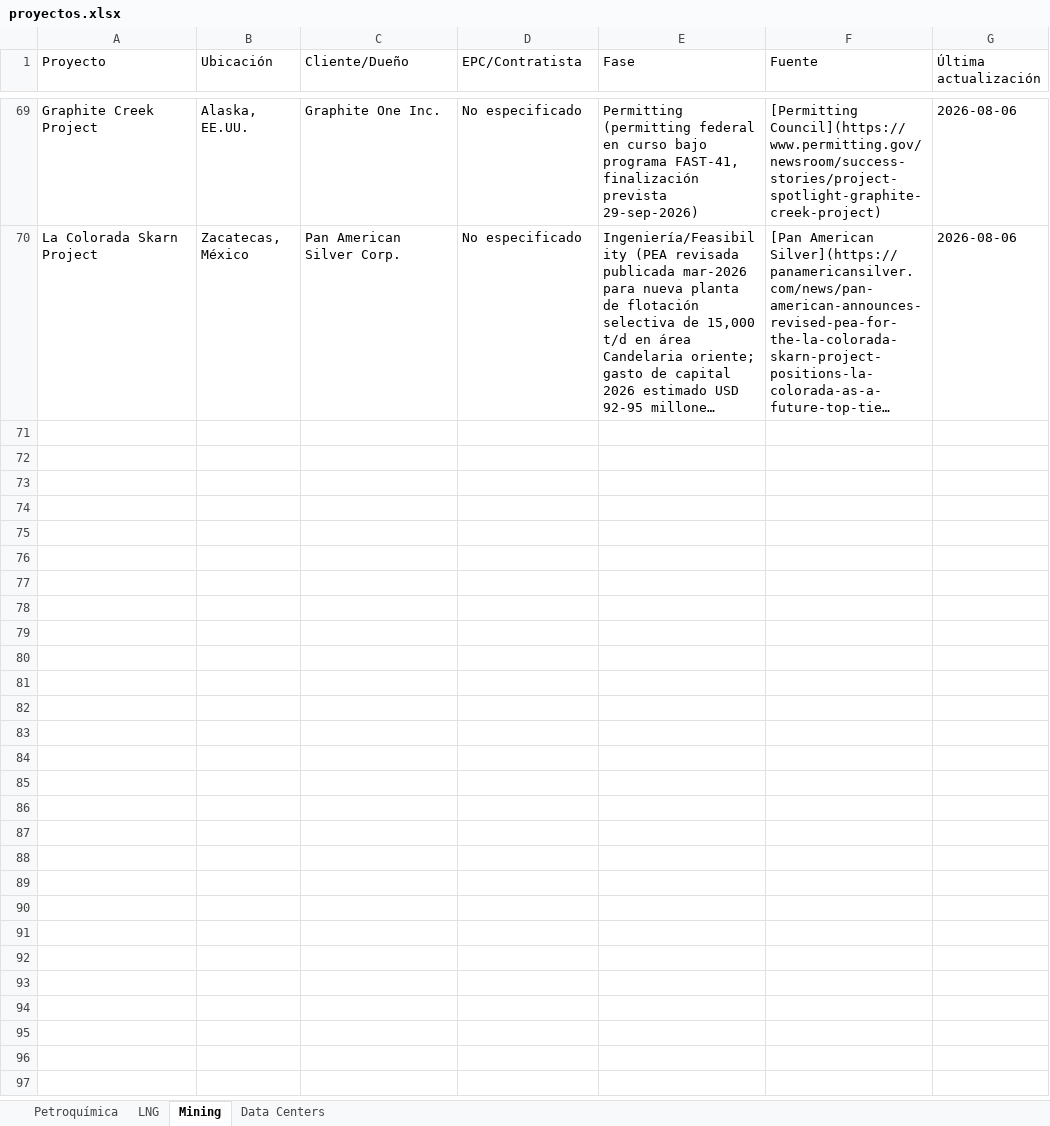
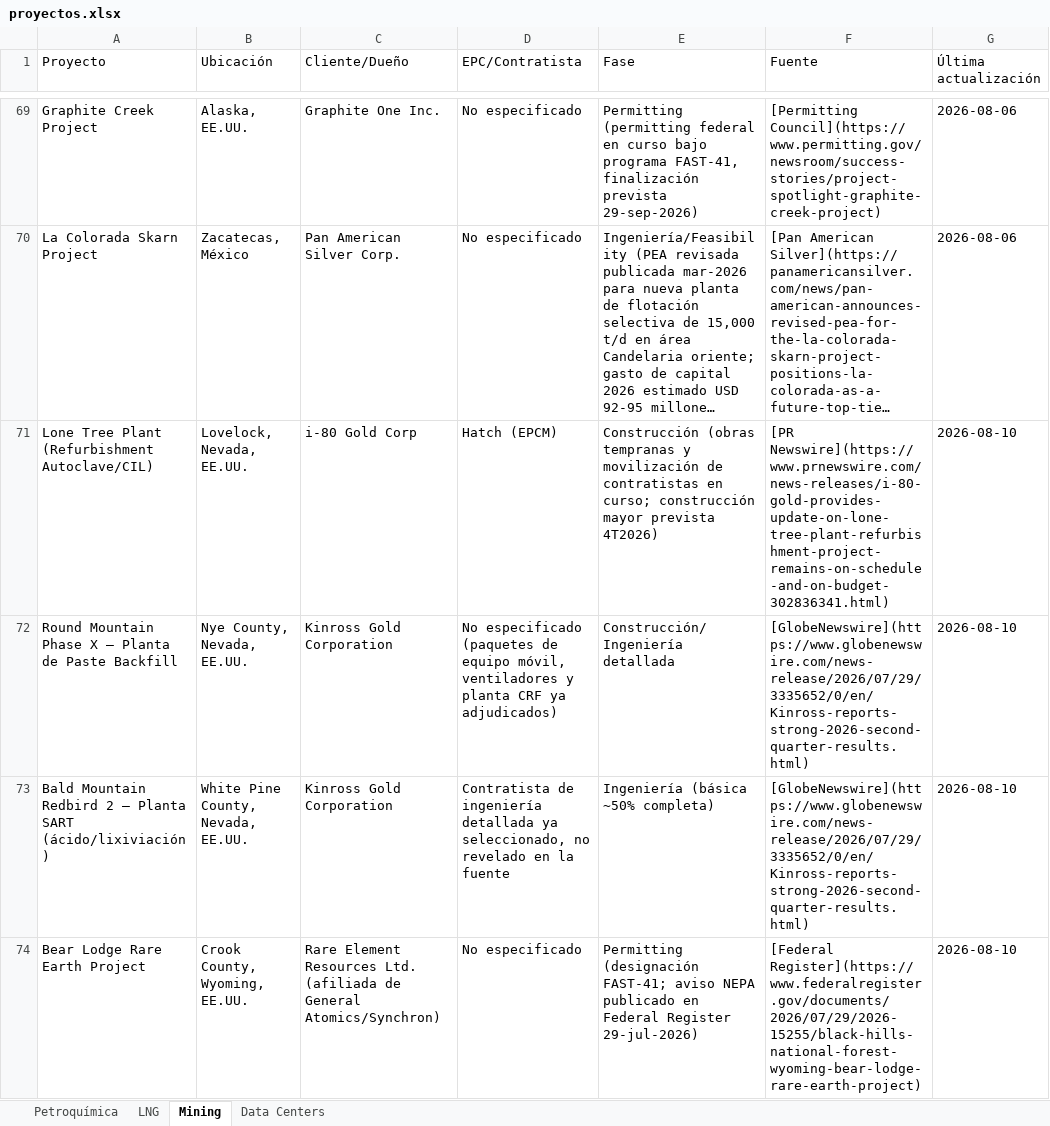
Before and after one commit to ebernalprieto/steelgo-proyectos-tracker, an Excel workbook: proyectos.xlsx, sheet Mining, drawn as a sheet; only a part is shown, gaps mark what is left out; long unchanged cells end in …; values as stored, in another font and other column widths than the file's, no borders; the diff covers the shown part only; the diff names each change by its address in the sheet, - before the commit and + after, or states it on an @@ line.

```diff
--- a/proyectos.xlsx (sheet Mining)
+++ b/proyectos.xlsx (sheet Mining)
+row 71: Lone Tree Plant (Refurbishment Autoclave/CIL) | Lovelock, Nevada, EE.UU. | i-80 Gold Corp | Hatch (EPCM) | Construcción (obras tempranas y movilización de contratistas en curso; construcción mayor prevista 4T2026) | [PR Newswire](https://www.prnewswire.com/news-releases/i-80-gold-provides-update-on-lone-tree-plant-refurbishment-project-remains-on-schedule-and-on-budget-302836341.html) | 2026-08-10
+row 72: Round Mountain Phase X — Planta de Paste Backfill | Nye County, Nevada, EE.UU. | Kinross Gold Corporation | No especificado (paquetes de equipo móvil, ventiladores y planta CRF ya adjudicados) | Construcción/Ingeniería detallada | [GlobeNewswire](https://www.globenewswire.com/news-release/2026/07/29/3335652/0/en/Kinross-reports-strong-2026-second-quarter-results.html) | 2026-08-10
+row 73: Bald Mountain Redbird 2 — Planta SART (ácido/lixiviación) | White Pine County, Nevada, EE.UU. | Kinross Gold Corporation | Contratista de ingeniería detallada ya seleccionado, no revelado en la fuente | Ingeniería (básica ~50% completa) | [GlobeNewswire](https://www.globenewswire.com/news-release/2026/07/29/3335652/0/en/Kinross-reports-strong-2026-second-quarter-results.html) | 2026-08-10
+row 74: Bear Lodge Rare Earth Project | Crook County, Wyoming, EE.UU. | Rare Element Resources Ltd. (afiliada de General Atomics/Synchron) | No especificado | Permitting (designación FAST-41; aviso NEPA publicado en Federal Register 29-jul-2026) | [Federal Register](https://www.federalregister.gov/documents/2026/07/29/2026-15255/black-hills-national-forest-wyoming-bear-lodge-rare-earth-project) | 2026-08-10
```
Also changed, not shown: 3 added rows elsewhere in this sheet, sheet Data Centers, sheet LNG, sheet Petroquímica, 1 other file.
